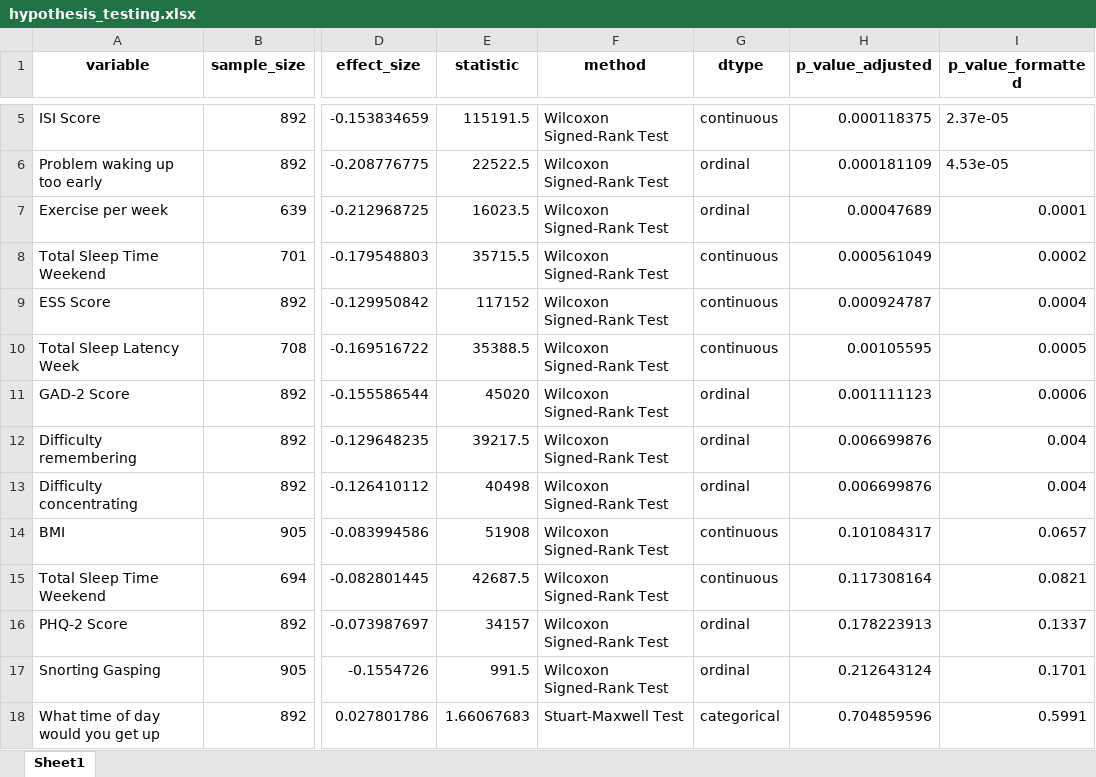
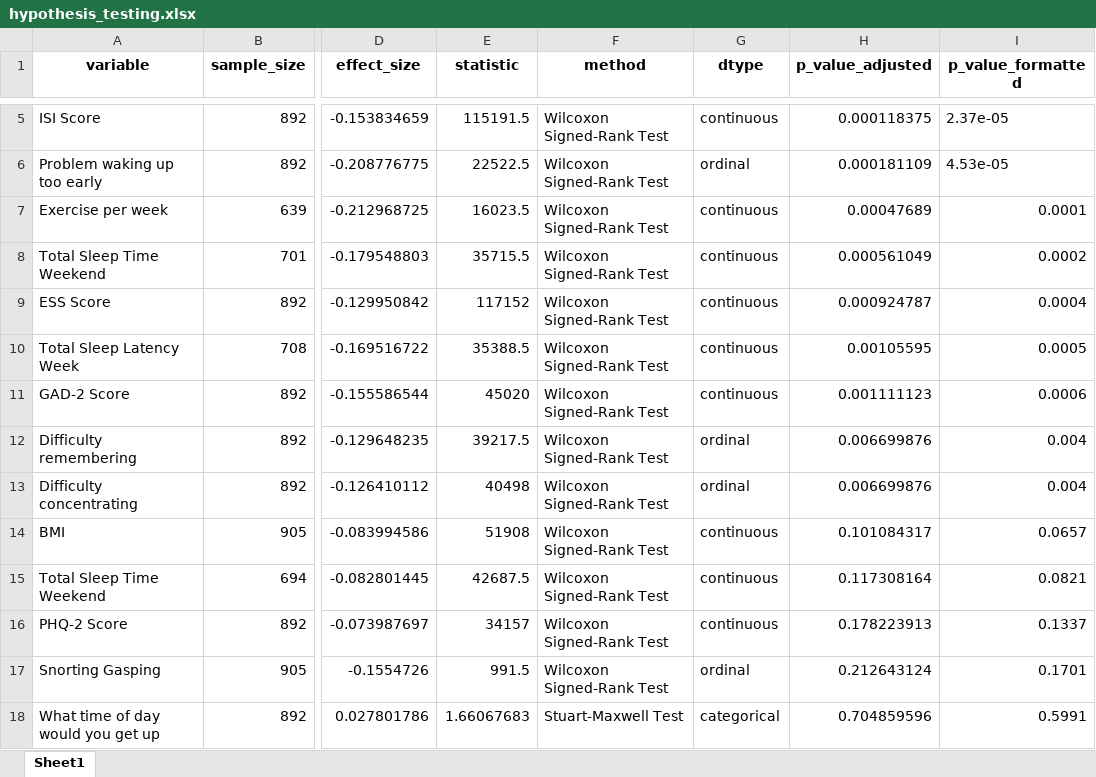
Before and after one commit to GiorgioRicciardiello/MiglabPsyc235, an Excel workbook: results/statistics/hypothesis_testing.xlsx, sheet Sheet1, drawn as a sheet; only a part is shown, gaps mark what is left out; values as stored, in another font and other column widths than the file's, no borders; the diff names each change by its address in the sheet, - before the commit and + after, or states it on an @@ line.

Commit message:
Table one code improved, sample size calculation, visualization with labels in axis.

```diff
--- a/results/statistics/hypothesis_testing.xlsx (sheet Sheet1)
+++ b/results/statistics/hypothesis_testing.xlsx (sheet Sheet1)
-G7 (dtype): ordinal
+G7 (dtype): continuous
-G11 (dtype): ordinal
+G11 (dtype): continuous
-G16 (dtype): ordinal
+G16 (dtype): continuous
```
Also changed, not shown: 10 other files.
